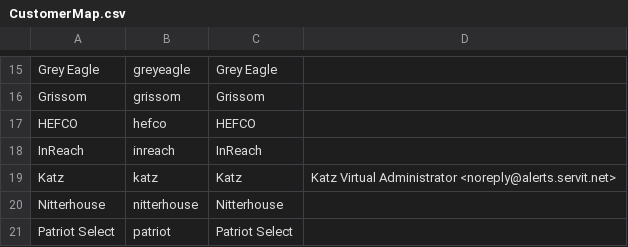
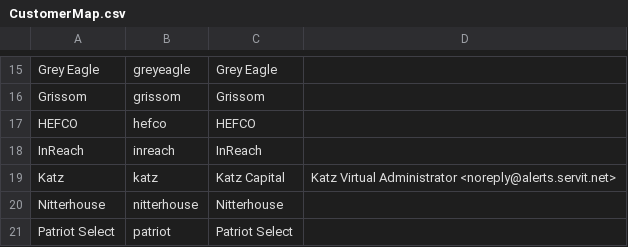
Before and after one commit to winkjb/ai-dev, a CSV file: data/reference/CustomerMap.csv, drawn as a sheet; only a part is shown, gaps mark what is left out.

```diff
--- a/data/reference/CustomerMap.csv
+++ b/data/reference/CustomerMap.csv
@@ -18,3 +18,3 @@ HEFCO,hefco,HEFCO,
 InReach,inreach,InReach,
-Katz,katz,Katz,Katz Virtual Administrator <noreply@alerts.servit.net>
+Katz,katz,Katz Capital,Katz Virtual Administrator <noreply@alerts.servit.net>
 Nitterhouse,nitterhouse,Nitterhouse,
```
Also changed, not shown: program-management/ait-m365/02-analyst/output/katz/GroupAudit-Admins.csv, program-management/ait-m365/02-analyst/output/katz/GroupAudit-Temp.csv, 35 other files.
